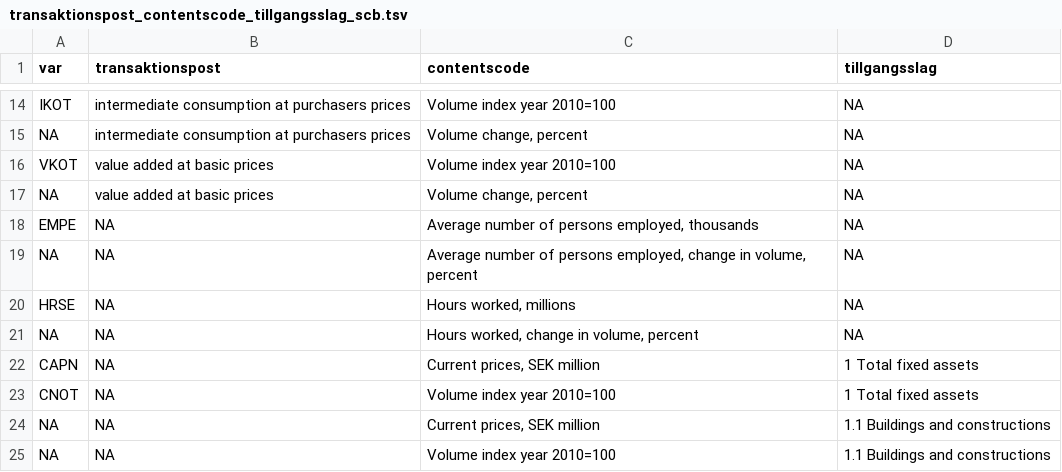
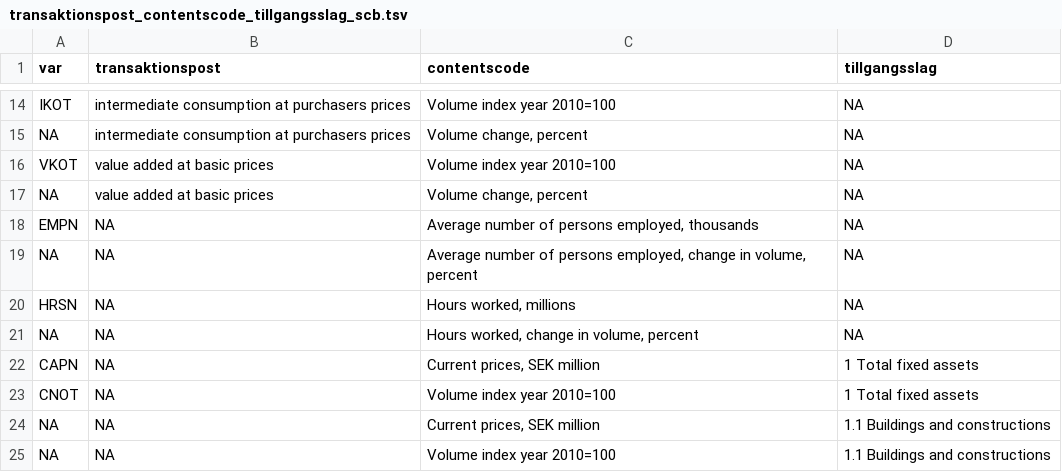
Before and after one commit to bowerth/nsoApi, a TSV file: inst/extdata/convert/var/transaktionspost_contentscode_tillgangsslag_scb.tsv, drawn as a sheet; only a part is shown, gaps mark what is left out.

```diff
--- a/inst/extdata/convert/var/transaktionspost_contentscode_tillgangsslag_scb.tsv
+++ b/inst/extdata/convert/var/transaktionspost_contentscode_tillgangsslag_scb.tsv
@@ -17,5 +17,5 @@ NA	"intermediate consumption at purchasers prices"	"Volume change, percent"	NA
 NA	"value added at basic prices"	"Volume change, percent"	NA
-"EMPE"	NA	"Average number of persons employed, thousands"	NA
+"EMPN"	NA	"Average number of persons employed, thousands"	NA
 NA	NA	"Average number of persons employed, change in volume, percent"	NA
-"HRSE"	NA	"Hours worked, millions"	NA
+"HRSN"	NA	"Hours worked, millions"	NA
 NA	NA	"Hours worked, change in volume, percent"	NA
```
Also changed, not shown: inst/extdata/content/istat_tables.tsv, inst/extdata/content/statat_tables.tsv, 13 other files.
